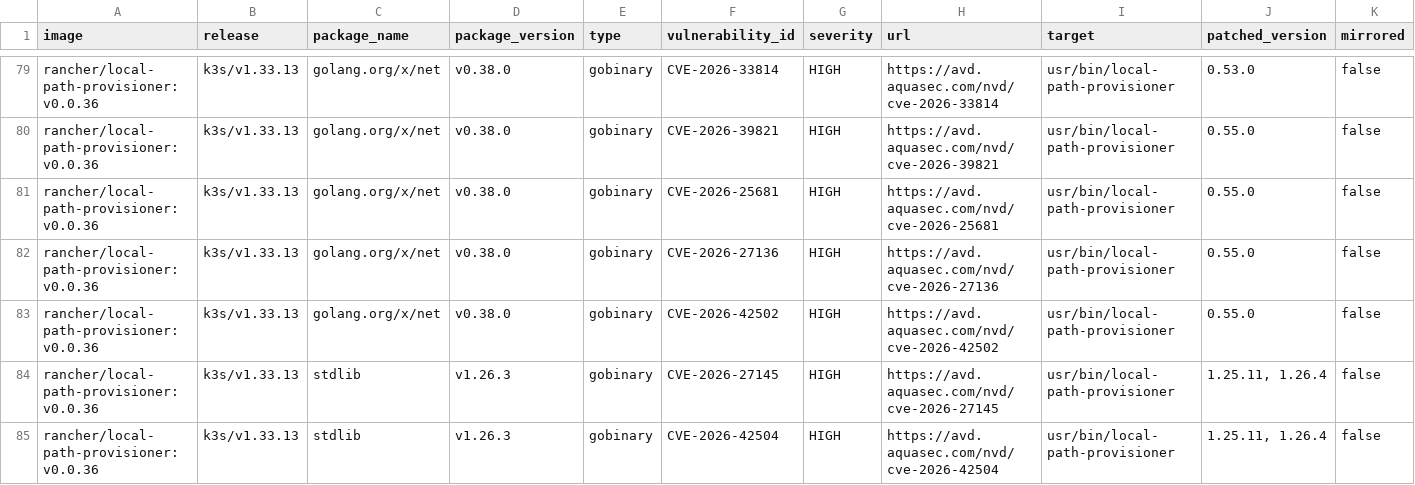
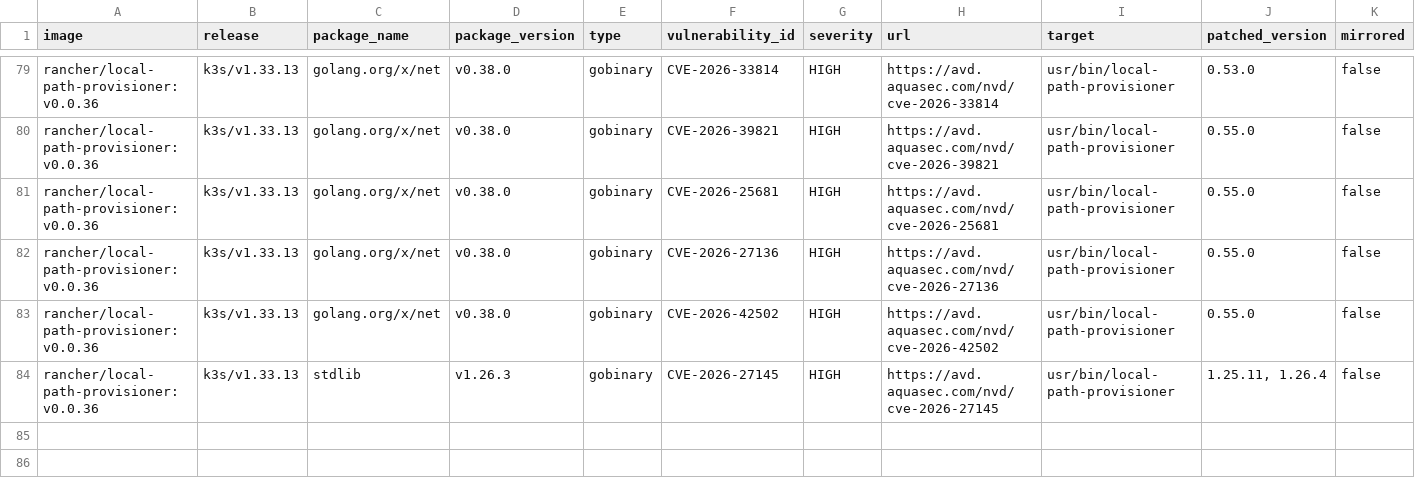
Before and after one commit to k3s-io/scans, a CSV file: docs/csv/report-k3s-v1.33.13-cves.csv, drawn as a sheet; only a part is shown, gaps mark what is left out; rows hold the shown columns only; the diff names each change by its address in the sheet, - before the commit and + after, or states it on an @@ line.

```diff
--- a/docs/csv/report-k3s-v1.33.13-cves.csv
+++ b/docs/csv/report-k3s-v1.33.13-cves.csv
-row 85: rancher/local-path-provisioner:v0.0.36 | k3s/v1.33.13 | stdlib | v1.26.3 | gobinary | CVE-2026-42504 | HIGH | https://avd.aquasec.com/nvd/cve-2026-42504 | usr/bin/local-path-provisioner | 1.25.11, 1.26.4 | false
```
Also changed, not shown: docs/csv/report-k3s-v1.34.9-cves.csv, docs/csv/report-k3s-v1.35.6-cves.csv, 6 other files.
